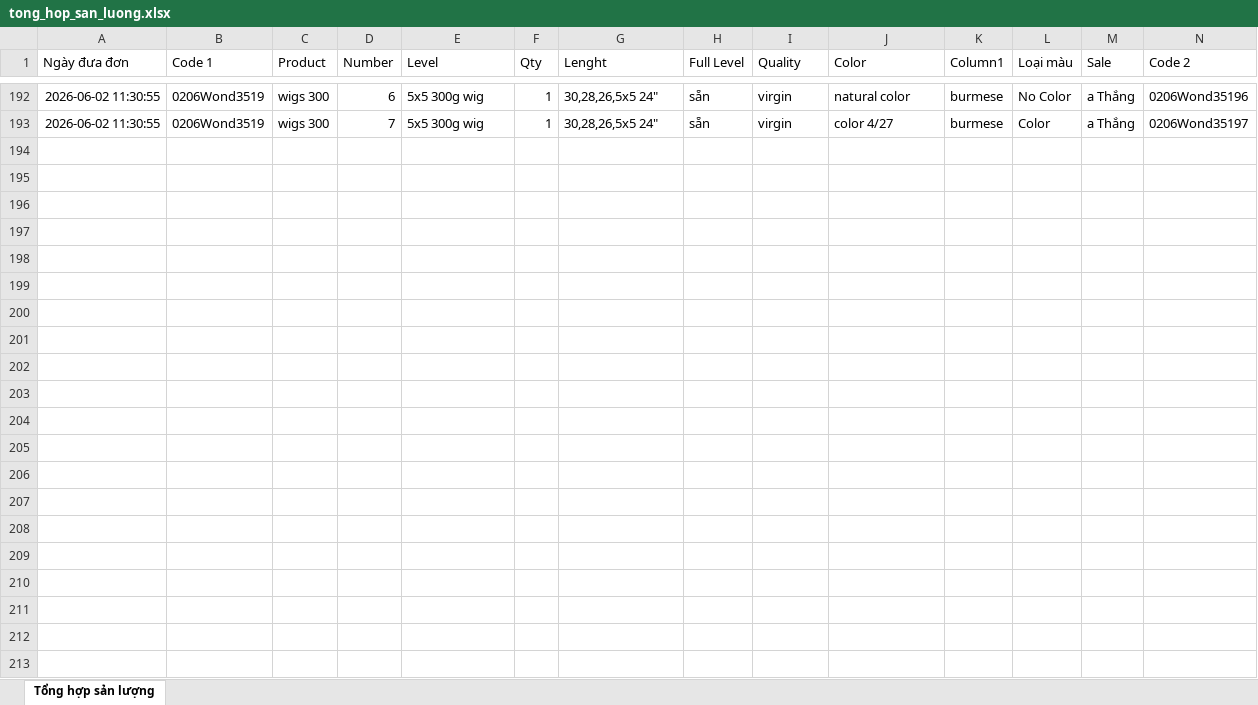
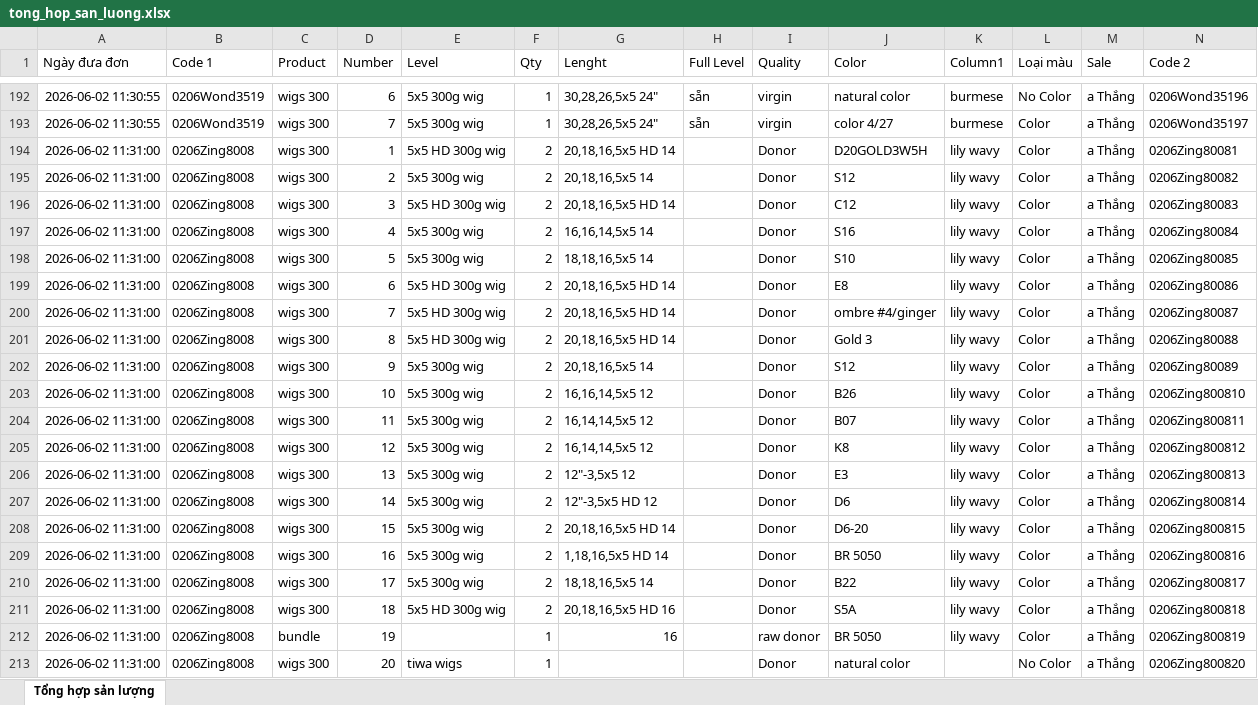
Before and after one commit to dobangnhi-gif/dobangnhi, an Excel workbook: data/tong_hop_san_luong.xlsx, sheet Tổng hợp sản lượng, drawn as a sheet; only a part is shown, gaps mark what is left out; values as stored, in another font and other column widths than the file's, no borders; the diff names each change by its address in the sheet, - before the commit and + after, or states it on an @@ line.

Commit message:
Update tong_hop_san_luong.xlsx

```diff
--- a/data/tong_hop_san_luong.xlsx (sheet Tổng hợp sản lượng)
+++ b/data/tong_hop_san_luong.xlsx (sheet Tổng hợp sản lượng)
+row 194: 2026-06-02 11:31:00 | 0206Zing8008 | wigs 300 | 1 | 5x5 HD 300g wig | 2 | 20,18,16,5x5 HD 14 |  | Donor | D20GOLD3W5H | lily wavy | Color | a Thắng | 0206Zing80081
+row 195: 2026-06-02 11:31:00 | 0206Zing8008 | wigs 300 | 2 | 5x5 300g wig | 2 | 20,18,16,5x5 14 |  | Donor | S12 | lily wavy | Color | a Thắng | 0206Zing80082
+row 196: 2026-06-02 11:31:00 | 0206Zing8008 | wigs 300 | 3 | 5x5 HD 300g wig | 2 | 20,18,16,5x5 HD 14 |  | Donor | C12 | lily wavy | Color | a Thắng | 0206Zing80083
+row 197: 2026-06-02 11:31:00 | 0206Zing8008 | wigs 300 | 4 | 5x5 300g wig | 2 | 16,16,14,5x5 14 |  | Donor | S16 | lily wavy | Color | a Thắng | 0206Zing80084
+row 198: 2026-06-02 11:31:00 | 0206Zing8008 | wigs 300 | 5 | 5x5 300g wig | 2 | 18,18,16,5x5 14 |  | Donor | S10 | lily wavy | Color | a Thắng | 0206Zing80085
+row 199: 2026-06-02 11:31:00 | 0206Zing8008 | wigs 300 | 6 | 5x5 HD 300g wig | 2 | 20,18,16,5x5 HD 14 |  | Donor | E8 | lily wavy | Color | a Thắng | 0206Zing80086
+row 200: 2026-06-02 11:31:00 | 0206Zing8008 | wigs 300 | 7 | 5x5 HD 300g wig | 2 | 20,18,16,5x5 HD 14 |  | Donor | ombre #4/ginger | lily wavy | Color | a Thắng | 0206Zing80087
+row 201: 2026-06-02 11:31:00 | 0206Zing8008 | wigs 300 | 8 | 5x5 HD 300g wig | 2 | 20,18,16,5x5 HD 14 |  | Donor | Gold 3 | lily wavy | Color | a Thắng | 0206Zing80088
+row 202: 2026-06-02 11:31:00 | 0206Zing8008 | wigs 300 | 9 | 5x5 300g wig | 2 | 20,18,16,5x5 14 |  | Donor | S12 | lily wavy | Color | a Thắng | 0206Zing80089
+row 203: 2026-06-02 11:31:00 | 0206Zing8008 | wigs 300 | 10 | 5x5 300g wig | 2 | 16,16,14,5x5 12 |  | Donor | B26 | lily wavy | Color | a Thắng | 0206Zing800810
+row 204: 2026-06-02 11:31:00 | 0206Zing8008 | wigs 300 | 11 | 5x5 300g wig | 2 | 16,14,14,5x5 12 |  | Donor | B07 | lily wavy | Color | a Thắng | 0206Zing800811
+row 205: 2026-06-02 11:31:00 | 0206Zing8008 | wigs 300 | 12 | 5x5 300g wig | 2 | 16,14,14,5x5 12 |  | Donor | K8 | lily wavy | Color | a Thắng | 0206Zing800812
+row 206: 2026-06-02 11:31:00 | 0206Zing8008 | wigs 300 | 13 | 5x5 300g wig | 2 | 12"-3,5x5 12 |  | Donor | E3 | lily wavy | Color | a Thắng | 0206Zing800813
+row 207: 2026-06-02 11:31:00 | 0206Zing8008 | wigs 300 | 14 | 5x5 300g wig | 2 | 12"-3,5x5 HD 12 |  | Donor | D6 | lily wavy | Color | a Thắng | 0206Zing800814
+row 208: 2026-06-02 11:31:00 | 0206Zing8008 | wigs 300 | 15 | 5x5 300g wig | 2 | 20,18,16,5x5 HD 14 |  | Donor | D6-20 | lily wavy | Color | a Thắng | 0206Zing800815
+row 209: 2026-06-02 11:31:00 | 0206Zing8008 | wigs 300 | 16 | 5x5 300g wig | 2 | 1,18,16,5x5 HD 14 |  | Donor | BR 5050 | lily wavy | Color | a Thắng | 0206Zing800816
+row 210: 2026-06-02 11:31:00 | 0206Zing8008 | wigs 300 | 17 | 5x5 300g wig | 2 | 18,18,16,5x5 14 |  | Donor | B22 | lily wavy | Color | a Thắng | 0206Zing800817
+row 211: 2026-06-02 11:31:00 | 0206Zing8008 | wigs 300 | 18 | 5x5 HD 300g wig | 2 | 20,18,16,5x5 HD 16 |  | Donor | S5A | lily wavy | Color | a Thắng | 0206Zing800818
+row 212: 2026-06-02 11:31:00 | 0206Zing8008 | bundle | 19 |  | 1 | 16 |  | raw donor | BR 5050 | lily wavy | Color | a Thắng | 0206Zing800819
+row 213: 2026-06-02 11:31:00 | 0206Zing8008 | wigs 300 | 20 | tiwa wigs | 1 |  |  | Donor | natural color |  | No Color | a Thắng | 0206Zing800820
```
